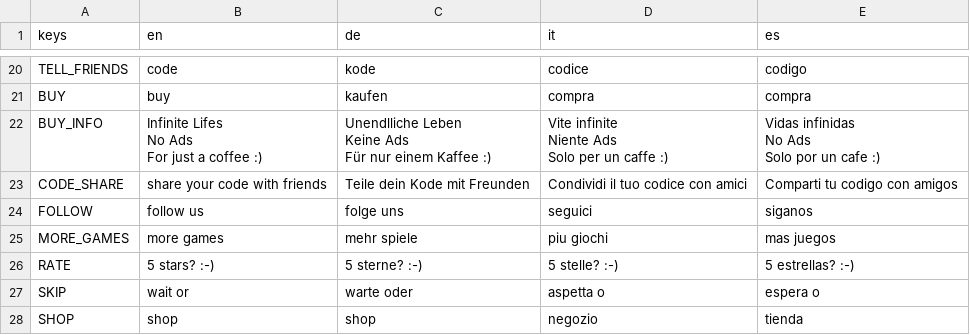
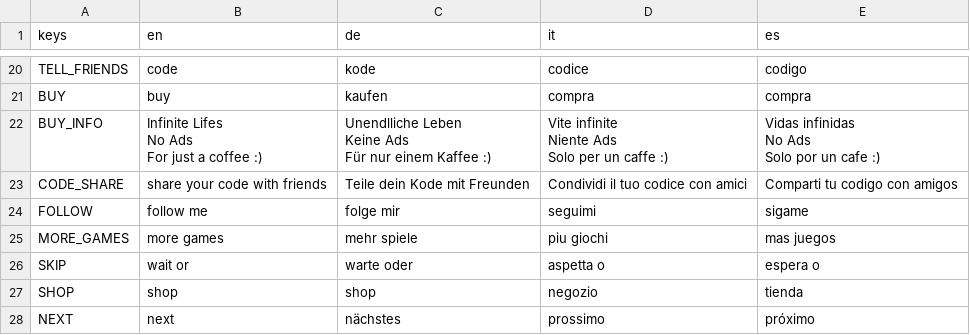
Before and after one commit to dulvui/ball2box, a CSV file: game/assets/i18n/UltimateTossi18n.csv, drawn as a sheet; only a part is shown, gaps mark what is left out; the shorter side is filled out with more unchanged rows.

Commit message:
remove asking for 5 stars

```diff
--- a/game/assets/i18n/UltimateTossi18n.csv
+++ b/game/assets/i18n/UltimateTossi18n.csv
@@ -39,5 +39,4 @@ Solo por un cafe :)"
 CODE_SHARE,share your code with friends,Teile dein Kode mit Freunden,Condividi il tuo codice con amici,Comparti tu codigo con amigos
-FOLLOW,follow us,folge uns,seguici,siganos
+FOLLOW,follow me,folge mir,seguimi,sigame
 MORE_GAMES,more games,mehr spiele,piu giochi,mas juegos
-RATE,5 stars? :-),5 sterne? :-),5 stelle? :-),5 estrellas? :-)
 SKIP,wait or,warte oder,aspetta o,espera o
```
Also changed, not shown: 6 other files.
